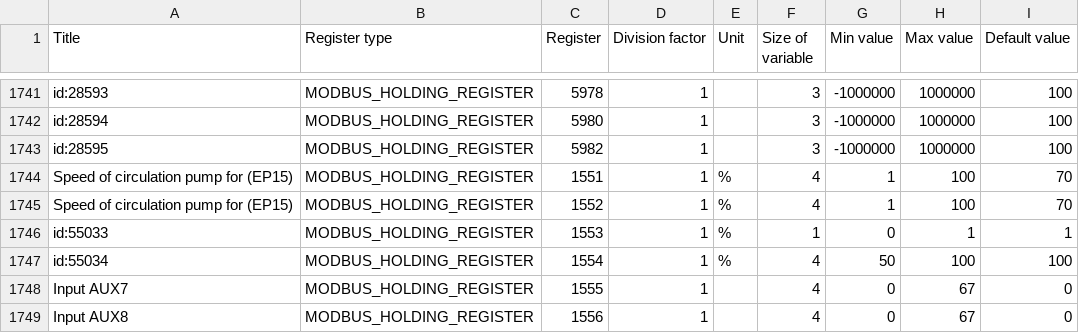
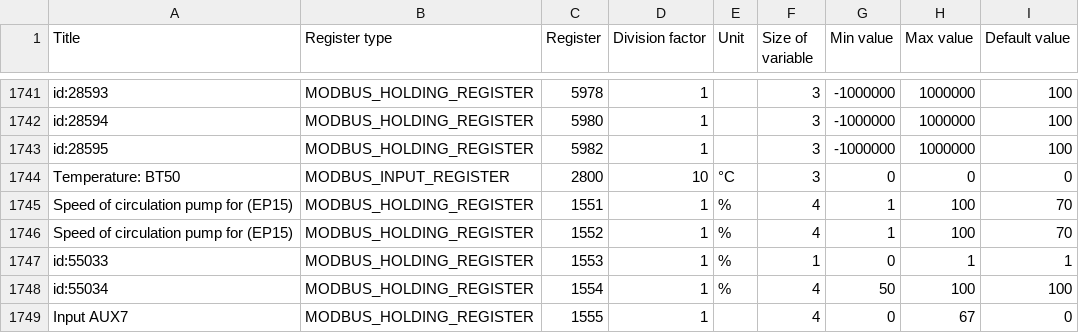
Before and after one commit to yozik04/nibe, a CSV file: nibe/data/s735.csv, drawn as a sheet; only a part is shown, gaps mark what is left out; the shorter side is filled out with more unchanged rows; the diff names each change by its address in the sheet, - before the commit and + after, or states it on an @@ line.

Commit message:
Added external room temperature register: "Temperature: BT50"

```diff
--- a/nibe/data/s735.csv
+++ b/nibe/data/s735.csv
+row 1744: Temperature: BT50 | MODBUS_INPUT_REGISTER | 2800 | 10 | °C | 3 | 0 | 0 | 0
```
Also changed, not shown: 1 other file.
